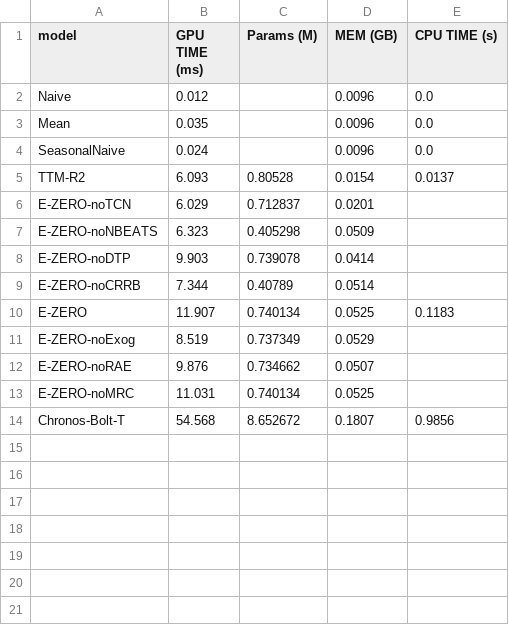
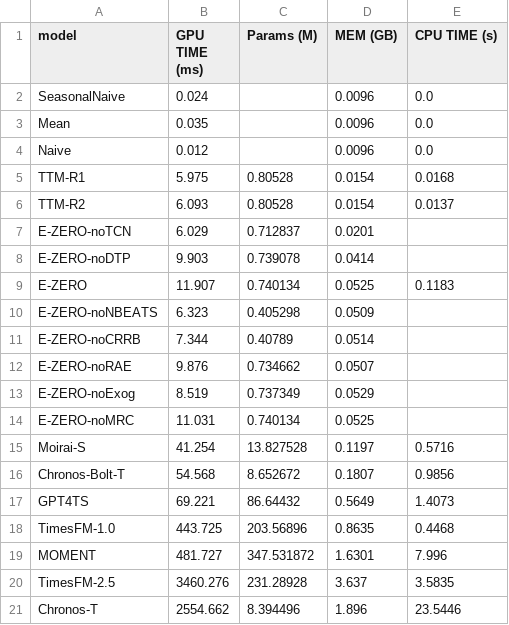
Before and after one commit to r2barati/EZERO, a CSV file: paper/tables/table_inference_cost.csv, drawn as a sheet.

```diff
--- a/paper/tables/table_inference_cost.csv
+++ b/paper/tables/table_inference_cost.csv
@@ -1,14 +1,21 @@
 model,GPU TIME (ms),Params (M),MEM (GB),CPU TIME (s)
+SeasonalNaive,0.024,,0.0096,0.0
+Mean,0.035,,0.0096,0.0
 Naive,0.012,,0.0096,0.0
-Mean,0.035,,0.0096,0.0
-SeasonalNaive,0.024,,0.0096,0.0
+TTM-R1,5.975,0.80528,0.0154,0.0168
 TTM-R2,6.093,0.80528,0.0154,0.0137
 E-ZERO-noTCN,6.029,0.712837,0.0201,
+E-ZERO-noDTP,9.903,0.739078,0.0414,
+E-ZERO,11.907,0.740134,0.0525,0.1183
 E-ZERO-noNBEATS,6.323,0.405298,0.0509,
-E-ZERO-noDTP,9.903,0.739078,0.0414,
 E-ZERO-noCRRB,7.344,0.40789,0.0514,
-E-ZERO,11.907,0.740134,0.0525,0.1183
+E-ZERO-noRAE,9.876,0.734662,0.0507,
 E-ZERO-noExog,8.519,0.737349,0.0529,
-E-ZERO-noRAE,9.876,0.734662,0.0507,
 E-ZERO-noMRC,11.031,0.740134,0.0525,
+Moirai-S,41.254,13.827528,0.1197,0.5716
 Chronos-Bolt-T,54.568,8.652672,0.1807,0.9856
+GPT4TS,69.221,86.64432,0.5649,1.4073
+TimesFM-1.0,443.725,203.56896,0.8635,0.4468
+MOMENT,481.727,347.531872,1.6301,7.996
+TimesFM-2.5,3460.276,231.28928,3.637,3.5835
+Chronos-T,2554.662,8.394496,1.896,23.5446
```
Also changed, not shown: paper/tables/table2_zero_shot_vs_tsfm.csv, paper/tables/table2b_zero_shot_vs_tsfm_mae.csv, 34 other files.
